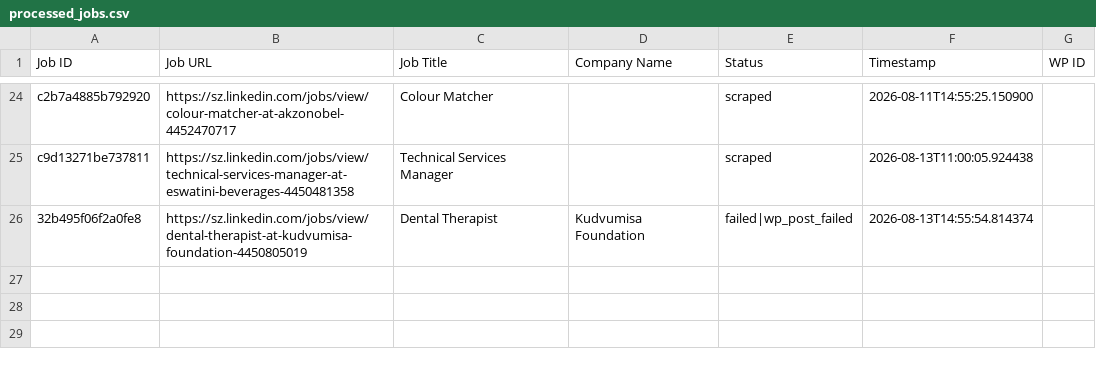
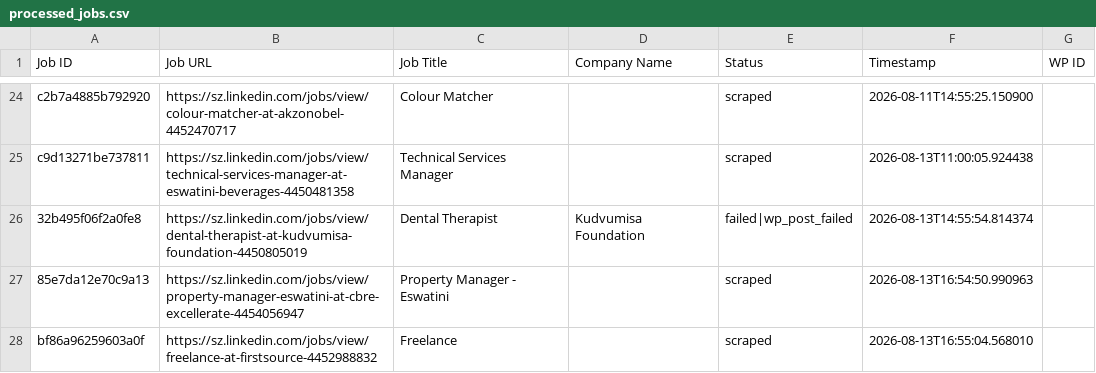
Before and after one commit to mimusdesign/sz, a CSV file: processed_jobs.csv, drawn as a sheet; only a part is shown, gaps mark what is left out; the diff names each change by its address in the sheet, - before the commit and + after, or states it on an @@ line.

```diff
--- a/processed_jobs.csv
+++ b/processed_jobs.csv
+row 27: 85e7da12e70c9a13 | https://sz.linkedin.com/jobs/view/property-manager-eswatini-at-cbre-excellerate-4454056947 | Property Manager - Eswatini |  | scraped | 2026-08-13T16:54:50.990963
+row 28: bf86a96259603a0f | https://sz.linkedin.com/jobs/view/freelance-at-firstsource-4452988832 | Freelance |  | scraped | 2026-08-13T16:55:04.568010
```
